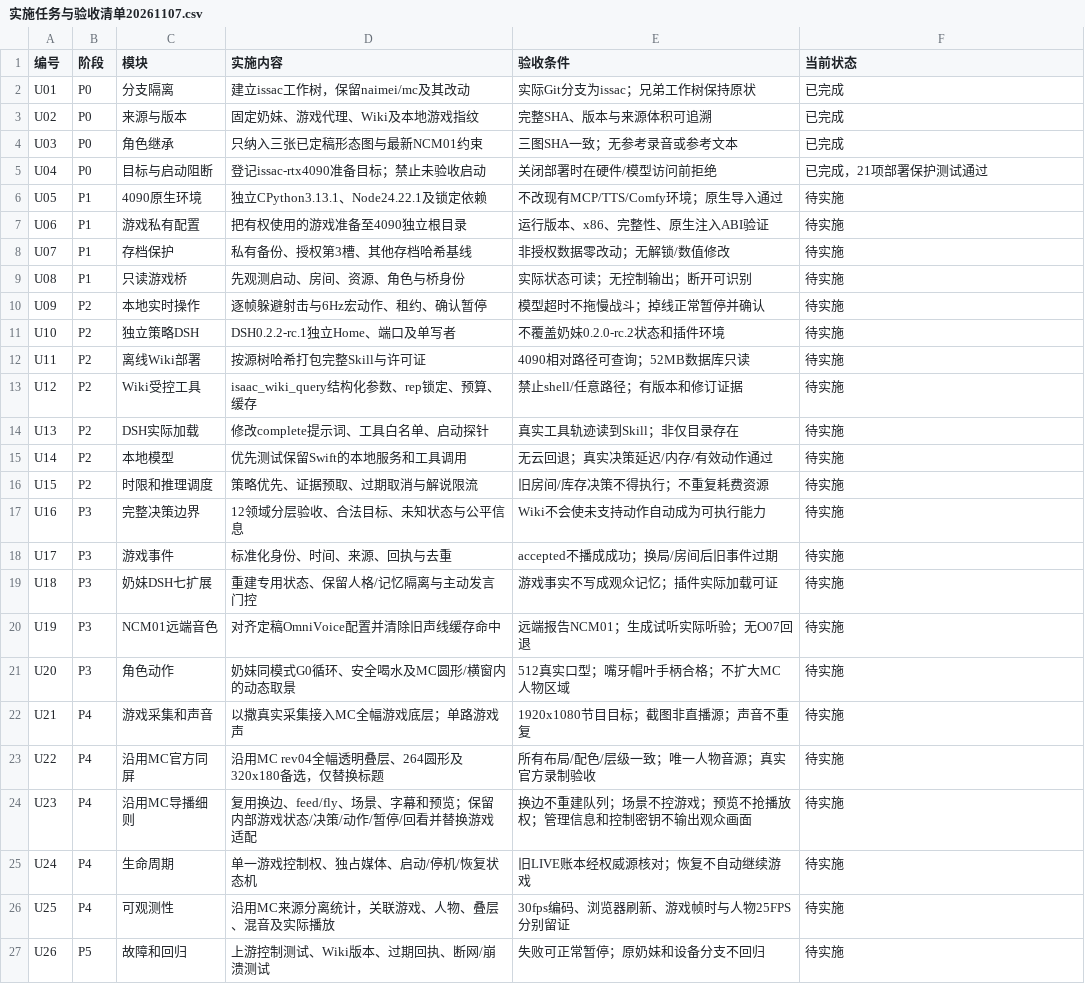
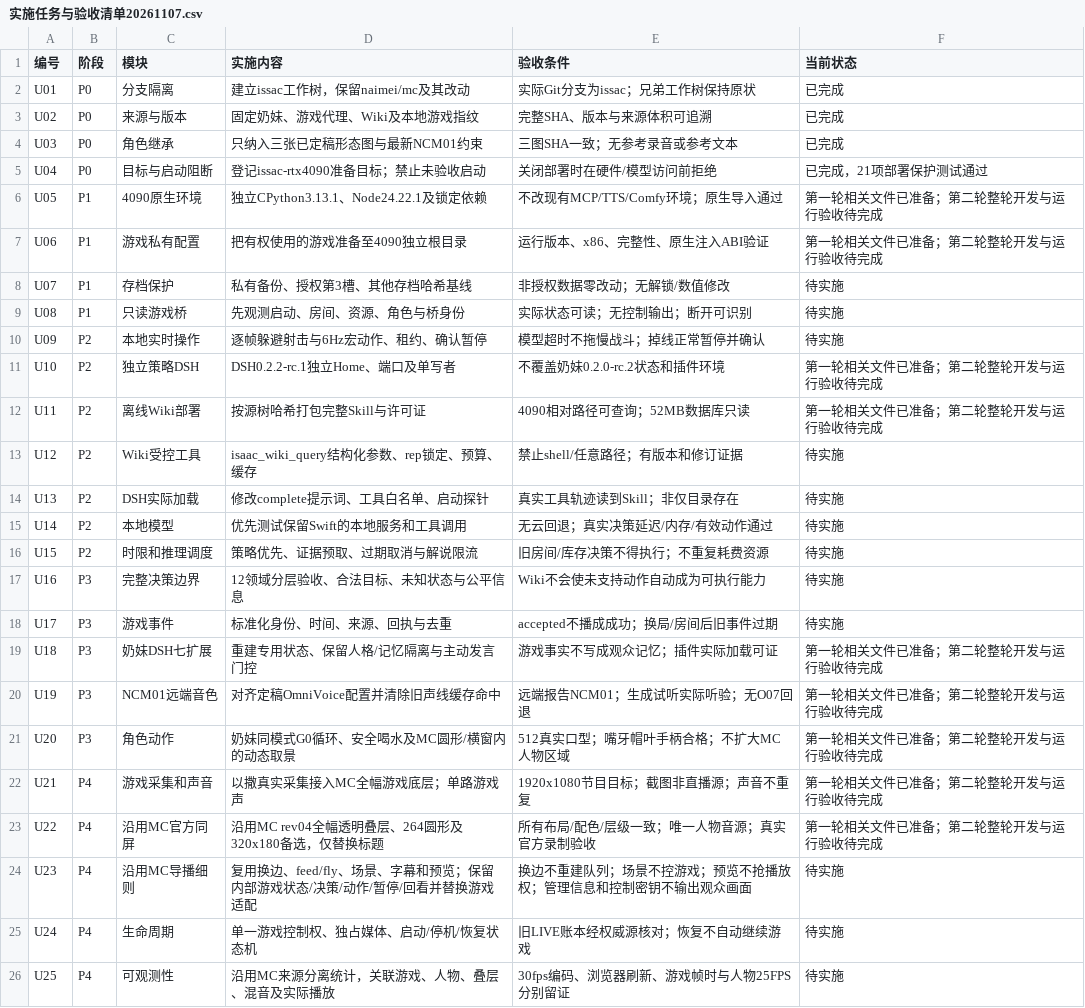
Before and after one commit to wikigsroom/Ai-Talk-Streamer, a CSV file: docs/issac/实施任务与验收清单20261107.csv, drawn as a sheet; only a part is shown; the shorter side is filled out with more unchanged rows.

Commit message:
docs(issac): seal verified RTX4090 preparation and execution rounds

```diff
--- a/docs/issac/实施任务与验收清单20261107.csv
+++ b/docs/issac/实施任务与验收清单20261107.csv
@@ -5,4 +5,4 @@ U03,P0,角色继承,只纳入三张已定稿形态图与最新NCM01约束,三图
 U04,P0,目标与启动阻断,登记issac-rtx4090准备目标；禁止未验收启动,关闭部署时在硬件/模型访问前拒绝,已完成，21项部署保护测试通过
-U05,P1,4090原生环境,独立CPython3.13.1、Node24.22.1及锁定依赖,不改现有MCP/TTS/Comfy环境；原生导入通过,待实施
-U06,P1,游戏私有配置,把有权使用的游戏准备至4090独立根目录,运行版本、x86、完整性、原生注入ABI验证,待实施
+U05,P1,4090原生环境,独立CPython3.13.1、Node24.22.1及锁定依赖,不改现有MCP/TTS/Comfy环境；原生导入通过,第一轮相关文件已准备；第二轮整轮开发与运行验收待完成
+U06,P1,游戏私有配置,把有权使用的游戏准备至4090独立根目录,运行版本、x86、完整性、原生注入ABI验证,第一轮相关文件已准备；第二轮整轮开发与运行验收待完成
 U07,P1,存档保护,私有备份、授权第3槽、其他存档哈希基线,非授权数据零改动；无解锁/数值修改,待实施
@@ -10,4 +10,4 @@ U08,P1,只读游戏桥,先观测启动、房间、资源、角色与桥身份,
 U09,P2,本地实时操作,逐帧躲避射击与6Hz宏动作、租约、确认暂停,模型超时不拖慢战斗；掉线正常暂停并确认,待实施
-U10,P2,独立策略DSH,DSH0.2.2-rc.1独立Home、端口及单写者,不覆盖奶妹0.2.0-rc.2状态和插件环境,待实施
-U11,P2,离线Wiki部署,按源树哈希打包完整Skill与许可证,4090相对路径可查询；52MB数据库只读,待实施
+U10,P2,独立策略DSH,DSH0.2.2-rc.1独立Home、端口及单写者,不覆盖奶妹0.2.0-rc.2状态和插件环境,第一轮相关文件已准备；第二轮整轮开发与运行验收待完成
+U11,P2,离线Wiki部署,按源树哈希打包完整Skill与许可证,4090相对路径可查询；52MB数据库只读,第一轮相关文件已准备；第二轮整轮开发与运行验收待完成
 U12,P2,Wiki受控工具,isaac_wiki_query结构化参数、rep锁定、预算、缓存,禁止shell/任意路径；有版本和修订证据,待实施
@@ -18,7 +18,7 @@ U16,P3,完整决策边界,12领域分层验收、合法目标、未知状态与
 U17,P3,游戏事件,标准化身份、时间、来源、回执与去重,accepted不播成成功；换局/房间后旧事件过期,待实施
-U18,P3,奶妹DSH七扩展,重建专用状态、保留人格/记忆隔离与主动发言门控,游戏事实不写成观众记忆；插件实际加载可证,待实施
-U19,P3,NCM01远端音色,对齐定稿OmniVoice配置并清除旧声线缓存命中,远端报告NCM01；生成试听实际听验；无O07回退,待实施
-U20,P3,角色动作,奶妹同模式G0循环、安全喝水及MC圆形/横窗内的动态取景,512真实口型；嘴牙帽叶手柄合格；不扩大MC人物区域,待实施
-U21,P4,游戏采集和声音,以撒真实采集接入MC全幅游戏底层；单路游戏声,1920x1080节目目标；截图非直播源；声音不重复,待实施
-U22,P4,沿用MC官方同屏,沿用MC rev04全幅透明叠层、264圆形及320x180备选，仅替换标题,所有布局/配色/层级一致；唯一人物音源；真实官方录制验收,待实施
+U18,P3,奶妹DSH七扩展,重建专用状态、保留人格/记忆隔离与主动发言门控,游戏事实不写成观众记忆；插件实际加载可证,第一轮相关文件已准备；第二轮整轮开发与运行验收待完成
+U19,P3,NCM01远端音色,对齐定稿OmniVoice配置并清除旧声线缓存命中,远端报告NCM01；生成试听实际听验；无O07回退,第一轮相关文件已准备；第二轮整轮开发与运行验收待完成
+U20,P3,角色动作,奶妹同模式G0循环、安全喝水及MC圆形/横窗内的动态取景,512真实口型；嘴牙帽叶手柄合格；不扩大MC人物区域,第一轮相关文件已准备；第二轮整轮开发与运行验收待完成
+U21,P4,游戏采集和声音,以撒真实采集接入MC全幅游戏底层；单路游戏声,1920x1080节目目标；截图非直播源；声音不重复,第一轮相关文件已准备；第二轮整轮开发与运行验收待完成
+U22,P4,沿用MC官方同屏,沿用MC rev04全幅透明叠层、264圆形及320x180备选，仅替换标题,所有布局/配色/层级一致；唯一人物音源；真实官方录制验收,第一轮相关文件已准备；第二轮整轮开发与运行验收待完成
 U23,P4,沿用MC导播细则,复用换边、feed/fly、场景、字幕和预览；保留内部游戏状态/决策/动作/暂停/回看并替换游戏适配,换边不重建队列；场景不控游戏；预览不抢播放权；管理信息和控制密钥不输出观众画面,待实施
```
Also changed, not shown: 11 other files.
